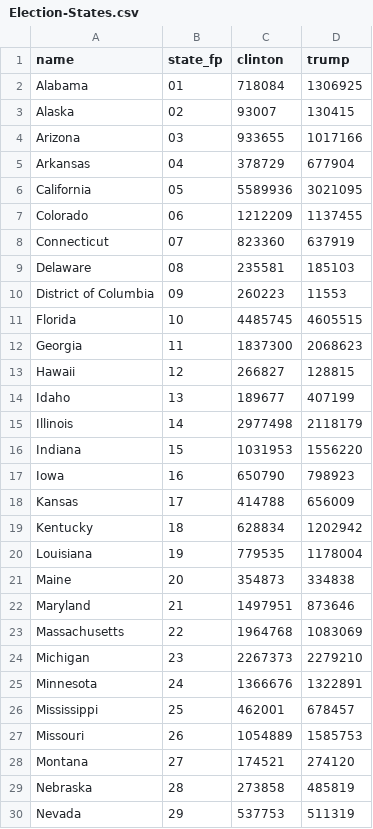
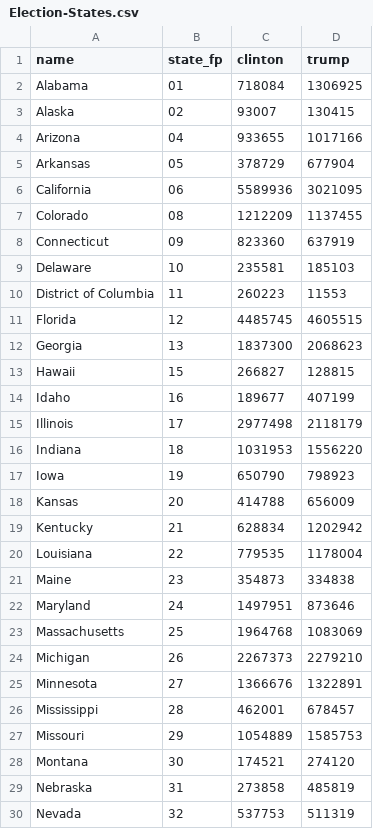
Before and after one commit to rskelly29028/MAP673, a CSV file: final-project/Election-States.csv, drawn as a sheet; only a part is shown; the diff covers the shown part only.

Commit message:
fix state fip codes

```diff
--- a/final-project/Election-States.csv
+++ b/final-project/Election-States.csv
@@ -3,28 +3,28 @@ Alabama,01,718084,1306925
 Alaska,02,93007,130415
-Arizona,03,933655,1017166
-Arkansas,04,378729,677904
-California,05,5589936,3021095
-Colorado,06,1212209,1137455
-Connecticut,07,823360,637919
-Delaware,08,235581,185103
-District of Columbia,09,260223,11553
-Florida,10,4485745,4605515
-Georgia,11,1837300,2068623
-Hawaii,12,266827,128815
-Idaho,13,189677,407199
-Illinois,14,2977498,2118179
-Indiana,15,1031953,1556220
-Iowa,16,650790,798923
-Kansas,17,414788,656009
-Kentucky,18,628834,1202942
-Louisiana,19,779535,1178004
-Maine,20,354873,334838
-Maryland,21,1497951,873646
-Massachusetts,22,1964768,1083069
-Michigan,23,2267373,2279210
-Minnesota,24,1366676,1322891
-Mississippi,25,462001,678457
-Missouri,26,1054889,1585753
-Montana,27,174521,274120
-Nebraska,28,273858,485819
-Nevada,29,537753,511319
+Arizona,04,933655,1017166
+Arkansas,05,378729,677904
+California,06,5589936,3021095
+Colorado,08,1212209,1137455
+Connecticut,09,823360,637919
+Delaware,10,235581,185103
+District of Columbia,11,260223,11553
+Florida,12,4485745,4605515
+Georgia,13,1837300,2068623
+Hawaii,15,266827,128815
+Idaho,16,189677,407199
+Illinois,17,2977498,2118179
+Indiana,18,1031953,1556220
+Iowa,19,650790,798923
+Kansas,20,414788,656009
+Kentucky,21,628834,1202942
+Louisiana,22,779535,1178004
+Maine,23,354873,334838
+Maryland,24,1497951,873646
+Massachusetts,25,1964768,1083069
+Michigan,26,2267373,2279210
+Minnesota,27,1366676,1322891
+Mississippi,28,462001,678457
+Missouri,29,1054889,1585753
+Montana,30,174521,274120
+Nebraska,31,273858,485819
+Nevada,32,537753,511319
```
Also changed, not shown: 22 edited cells elsewhere in this file, 1 other file.
